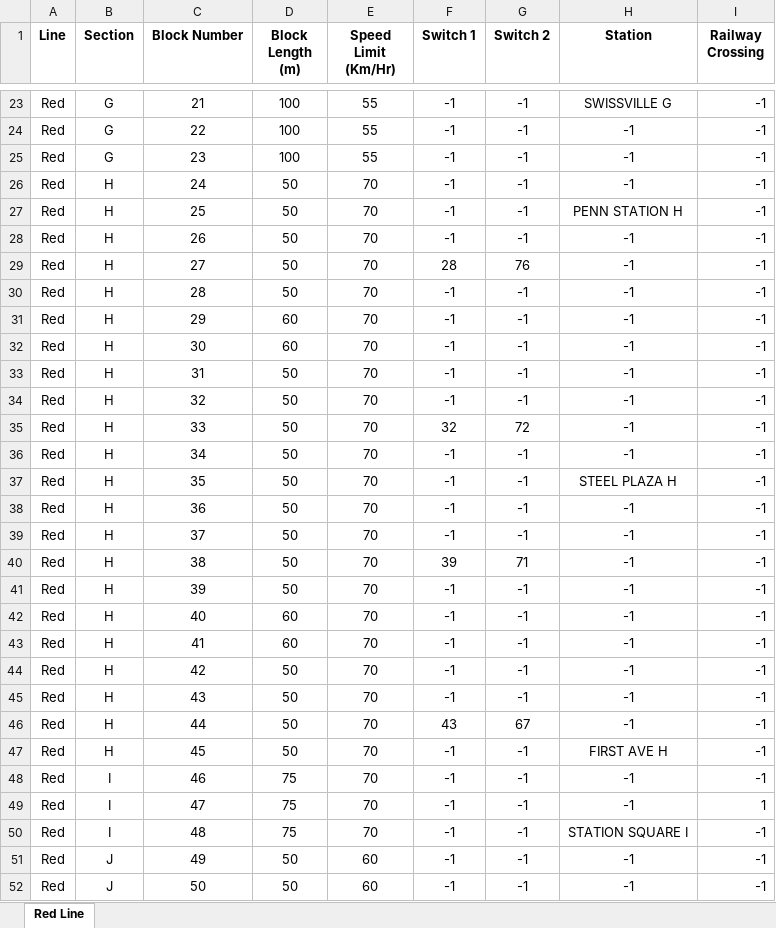
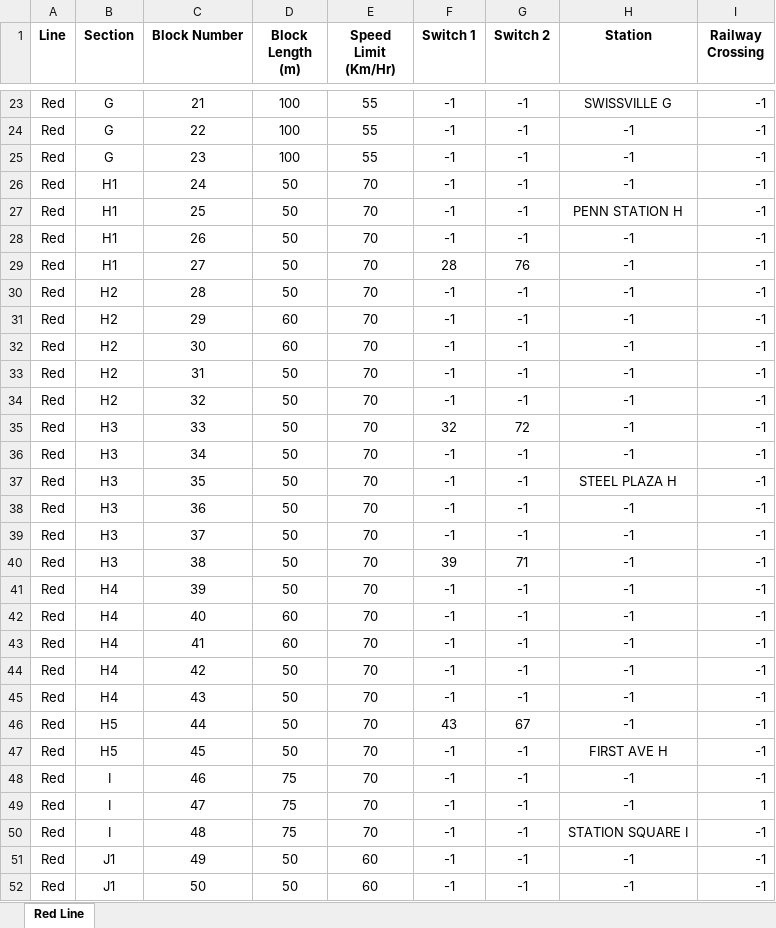
Before and after one commit to YKMorsy/Team_X_ECE_1140, an Excel workbook: CTC_App/Iteration3/Track_Layout_Red.xlsx, sheet Red Line, drawn as a sheet; only a part is shown, gaps mark what is left out; values as stored, in another font and other column widths than the file's, no borders; the diff covers the shown part only; the diff names each change by its address in the sheet, - before the commit and + after, or states it on an @@ line.

Commit message:
Red Line Connections Set Up

```diff
--- a/CTC_App/Iteration3/Track_Layout_Red.xlsx (sheet Red Line)
+++ b/CTC_App/Iteration3/Track_Layout_Red.xlsx (sheet Red Line)
-B26:B29 (Section): H
+B26:B29 (Section): H1
-B30:B34 (Section): H
+B30:B34 (Section): H2
-B35:B40 (Section): H
+B35:B40 (Section): H3
-B41:B45 (Section): H
+B41:B45 (Section): H4
-B46:B47 (Section): H
+B46:B47 (Section): H5
-B51:B52 (Section): J
+B51:B52 (Section): J1
```
Also changed, not shown: 4 edited cells elsewhere in this sheet, 9 other files.
